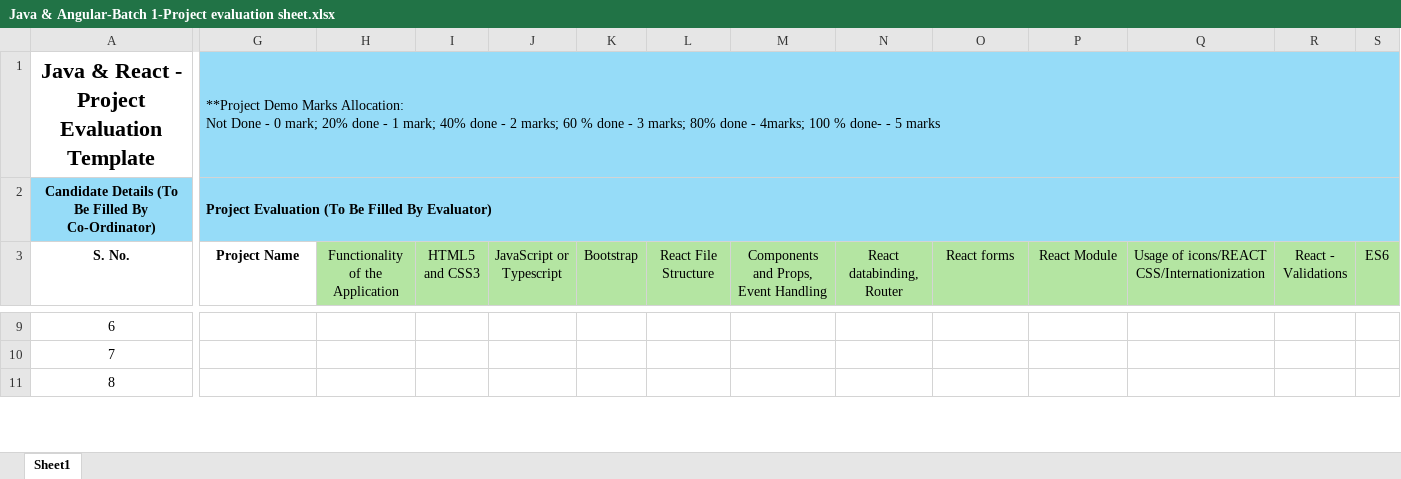
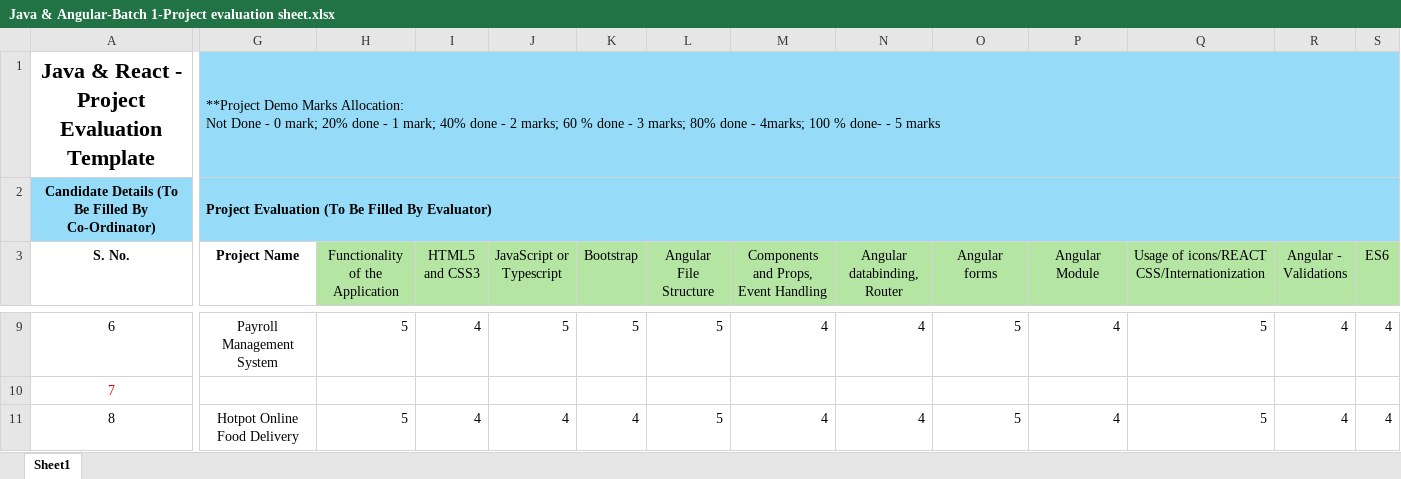
Before and after one commit to prasannatrainer80/hexajune, an Excel workbook: Case_Studies/javaangularmay2025batch1casestudyandprojecteva/Java & Angular-Batch 1-Project evaluation sheet.xlsx, sheet Sheet1, drawn as a sheet; only a part is shown, gaps mark what is left out; values as stored, in another font and other column widths than the file's, no borders; conditional formats not drawn; the diff covers the shown part only; the diff names each change by its address in the sheet, - before the commit and + after, or states it on an @@ line.

```diff
--- a/Case_Studies/javaangularmay2025batch1casestudyandprojecteva/Java & Angular-Batch 1-Project evaluation sheet.xlsx (sheet Sheet1)
+++ b/Case_Studies/javaangularmay2025batch1casestudyandprojecteva/Java & Angular-Batch 1-Project evaluation sheet.xlsx (sheet Sheet1)
-L3: React File Structure
+L3: Angular File Structure
-N3: React databinding, Router
+N3: Angular databinding, Router
-O3: React forms
+O3: Angular forms
-P3: React Module
+P3: Angular Module
-R3: React - Validations
+R3: Angular - Validations
-G9 (Project Name): (empty)
+G9 (Project Name): Payroll Management System
-H9 (Functionality of the Application): (empty)
+H9 (Functionality of the Application): 5
-I9 (HTML5 and CSS3): (empty)
+I9 (HTML5 and CSS3): 4
-J9 (JavaScript or Typescript): (empty)
+J9 (JavaScript or Typescript): 5
-K9 (Bootstrap): (empty)
+K9 (Bootstrap): 5
-L9 (Angular File Structure): (empty)
+L9 (Angular File Structure): 5
-M9: (empty)
+M9: 4
-N9 (Angular databinding, Router): (empty)
+N9 (Angular databinding, Router): 4
-O9 (Angular forms): (empty)
+O9 (Angular forms): 5
-P9 (Angular Module): (empty)
+P9 (Angular Module): 4
-Q9: (empty)
+Q9: 5
-R9 (Angular - Validations): (empty)
+R9 (Angular - Validations): 4
-S9 (ES6): (empty)
+S9 (ES6): 4
-A10 text colour: black
+A10 text colour: #FF0000
-G11 (Project Name): (empty)
+G11 (Project Name): Hotpot Online Food Delivery
-H11 (Functionality of the Application): (empty)
+H11 (Functionality of the Application): 5
-I11 (HTML5 and CSS3): (empty)
+I11 (HTML5 and CSS3): 4
-J11 (JavaScript or Typescript): (empty)
+J11 (JavaScript or Typescript): 4
-K11 (Bootstrap): (empty)
+K11 (Bootstrap): 4
-L11 (Angular File Structure): (empty)
+L11 (Angular File Structure): 5
-M11: (empty)
+M11: 4
-N11 (Angular databinding, Router): (empty)
+N11 (Angular databinding, Router): 4
-O11 (Angular forms): (empty)
+O11 (Angular forms): 5
-P11 (Angular Module): (empty)
+P11 (Angular Module): 4
-Q11: (empty)
+Q11: 5
-R11 (Angular - Validations): (empty)
+R11 (Angular - Validations): 4
-S11 (ES6): (empty)
+S11 (ES6): 4
```
Also changed, not shown: 1290 edited cells and cell formats elsewhere in this sheet, 3 other files.
